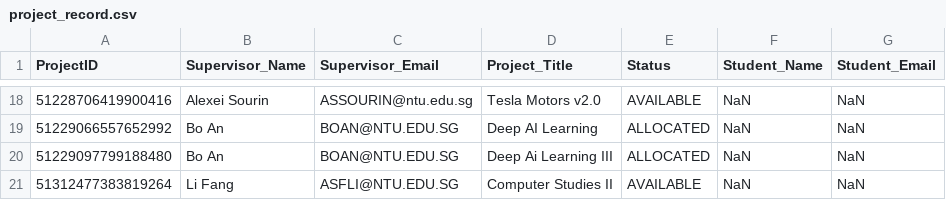
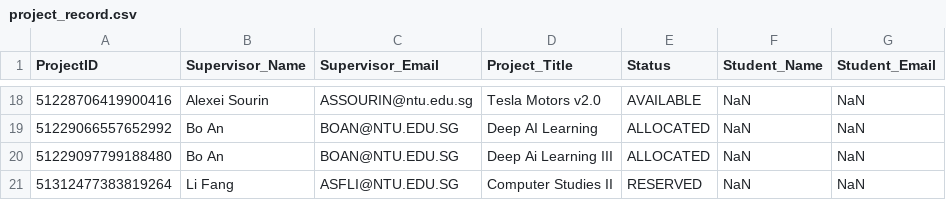
Before and after one commit to ieatsighpies/FYPMS_GRP1_A49, a CSV file: main/Data/project_record.csv, drawn as a sheet; only a part is shown, gaps mark what is left out.

```diff
--- a/main/Data/project_record.csv
+++ b/main/Data/project_record.csv
@@ -20,2 +20,2 @@ ProjectID,Supervisor_Name,Supervisor_Email,Project_Title,Status,Student_Name,Stu
 51229097799188480,Bo An,BOAN@NTU.EDU.SG,Deep Ai Learning III,ALLOCATED,NaN,NaN
-51312477383819264,Li Fang,ASFLI@NTU.EDU.SG,Computer Studies II,AVAILABLE,NaN,NaN
+51312477383819264,Li Fang,ASFLI@NTU.EDU.SG,Computer Studies II,RESERVED,NaN,NaN
```
Also changed, not shown: main/Data/request_record.csv, main/Data/student_list.csv, 49 other files.
